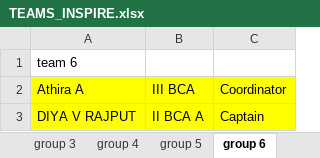
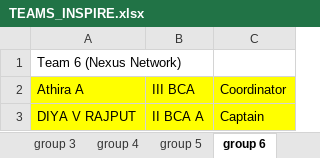
Before and after one commit to Shadan-Jamal/Inspire-2024, an Excel workbook: public/TEAMS_INSPIRE.xlsx, sheet group 6, drawn as a sheet; only a part is shown; values as stored, in another font and other column widths than the file's, no borders; the diff names each change by its address in the sheet, - before the commit and + after, or states it on an @@ line.

Commit message:
added team names

```diff
--- a/public/TEAMS_INSPIRE.xlsx (sheet group 6)
+++ b/public/TEAMS_INSPIRE.xlsx (sheet group 6)
-A1: team 6
+A1: Team 6 (Nexus Network)
```
Also changed, not shown: sheet group 2, sheet group 5, sheet group 8, sheet group 7, sheet group 4, sheet group 1, 2 more sheets.
